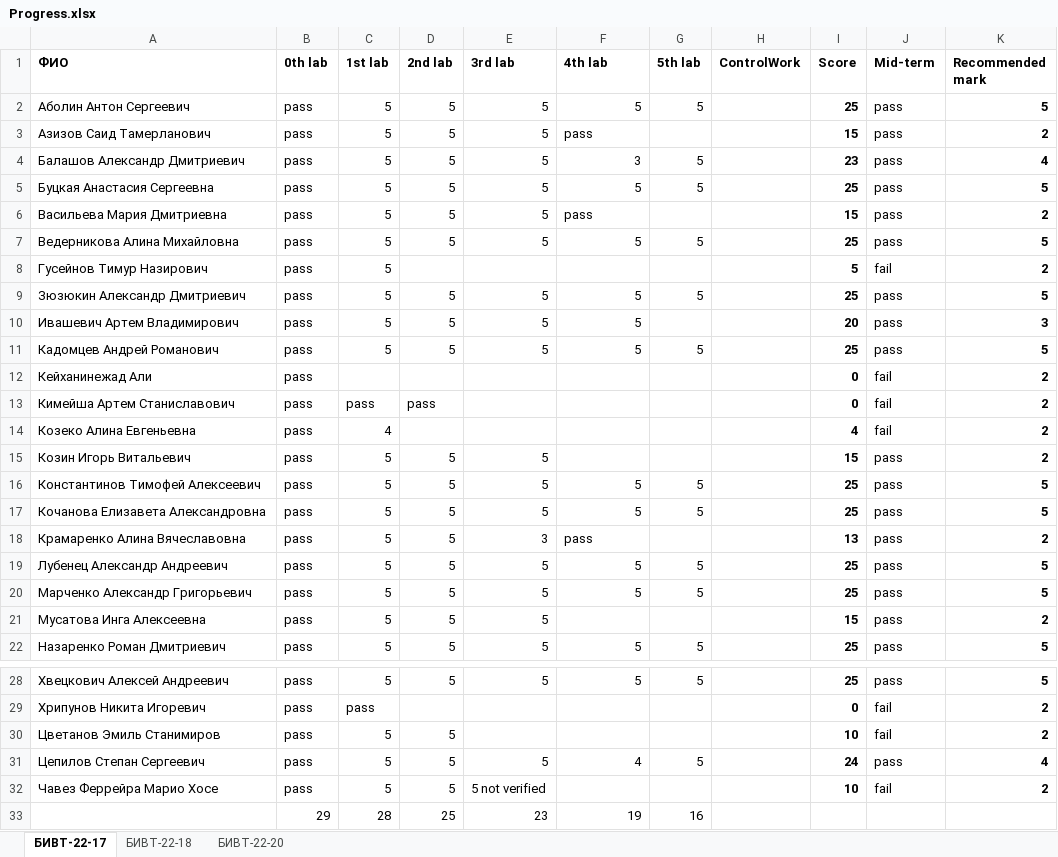
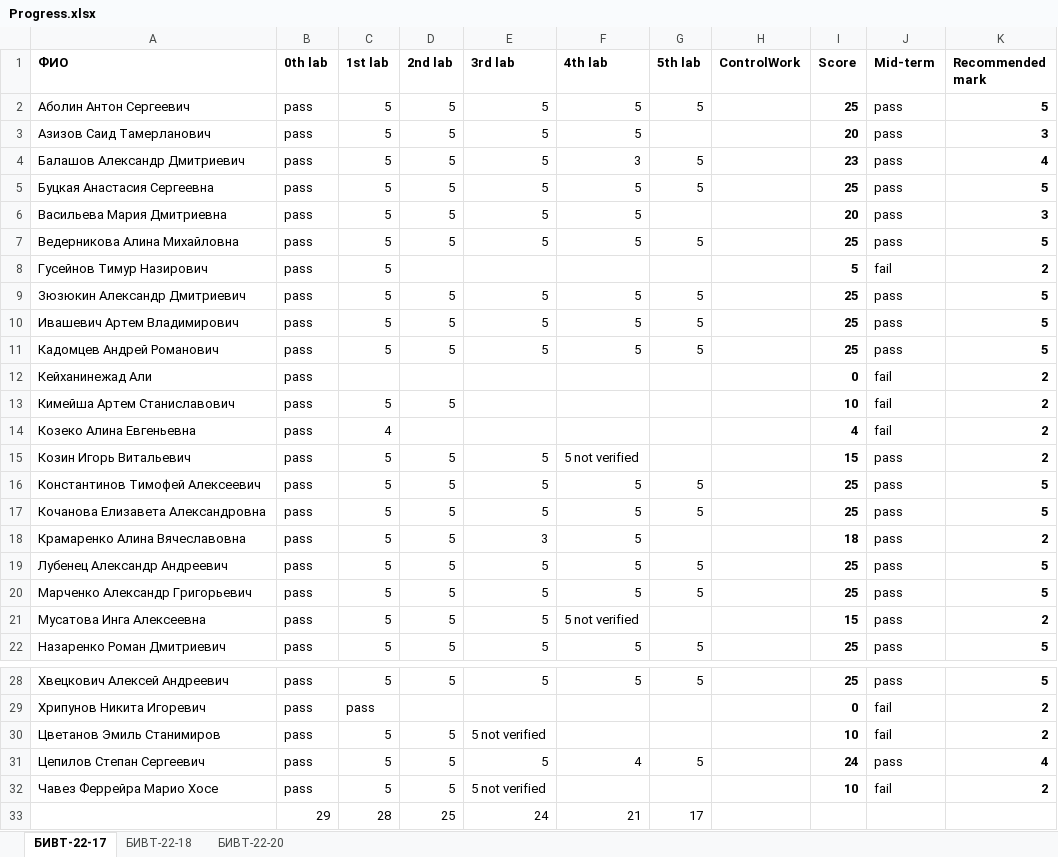
Before and after one commit to NemirovichMark/1st_Lesson, an Excel workbook: Progress.xlsx, sheet БИВТ-22-17, drawn as a sheet; only a part is shown, gaps mark what is left out; values as stored, in another font and other column widths than the file's, no borders; conditional formats not drawn; the diff names each change by its address in the sheet, - before the commit and + after, or states it on an @@ line.

```diff
--- a/Progress.xlsx (sheet БИВТ-22-17)
+++ b/Progress.xlsx (sheet БИВТ-22-17)
-F3 (4th lab): pass
+F3 (4th lab): 5
-I3 (Score): 15
+I3 (Score): 20
-K3 (Recommended mark): 2
+K3 (Recommended mark): 3
-F6 (4th lab): pass
+F6 (4th lab): 5
-I6 (Score): 15
+I6 (Score): 20
-K6 (Recommended mark): 2
+K6 (Recommended mark): 3
-G10 (5th lab): (empty)
+G10 (5th lab): 5
-I10 (Score): 20
+I10 (Score): 25
-K10 (Recommended mark): 3
+K10 (Recommended mark): 5
-C13 (1st lab): pass
+C13 (1st lab): 5
-D13 (2nd lab): pass
+D13 (2nd lab): 5
-I13 (Score): 0
+I13 (Score): 10
-F15 (4th lab): (empty)
+F15 (4th lab): 5 not verified
-F18 (4th lab): pass
+F18 (4th lab): 5
-I18 (Score): 13
+I18 (Score): 18
-F21 (4th lab): (empty)
+F21 (4th lab): 5 not verified
-E30 (3rd lab): (empty)
+E30 (3rd lab): 5 not verified
-E33 (3rd lab): 23
+E33 (3rd lab): 24
-F33 (4th lab): 19
+F33 (4th lab): 21
-G33 (5th lab): 16
+G33 (5th lab): 17
```
Also changed, not shown: sheet БИВТ-22-20, sheet БИВТ-22-18.
